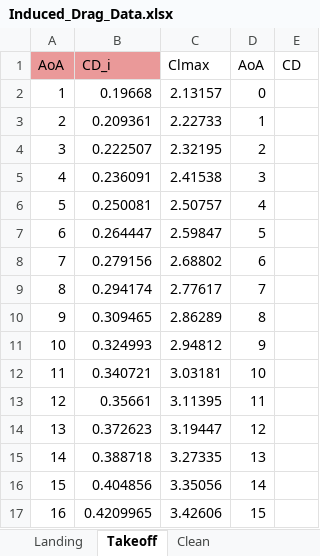
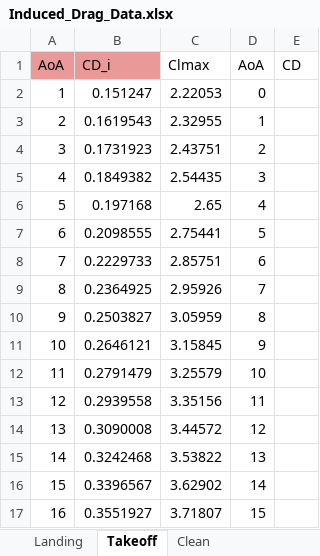
Before and after one commit to HnyLin/altas-aircraft, an Excel workbook: source/q2/Induced_Drag_Data.xlsx, sheet Takeoff, drawn as a sheet; values as stored, in another font and other column widths than the file's, no borders; charts and pictures not drawn; the diff names each change by its address in the sheet, - before the commit and + after, or states it on an @@ line.

```diff
--- a/source/q2/Induced_Drag_Data.xlsx (sheet Takeoff)
+++ b/source/q2/Induced_Drag_Data.xlsx (sheet Takeoff)
-B2 (CD_i): 0.19668
+B2 (CD_i): 0.151247
-C2 (Clmax): 2.13157
+C2 (Clmax): 2.22053
-B3 (CD_i): 0.209361
+B3 (CD_i): 0.1619543
-C3 (Clmax): 2.22733
+C3 (Clmax): 2.32955
-B4 (CD_i): 0.222507
+B4 (CD_i): 0.1731923
-C4 (Clmax): 2.32195
+C4 (Clmax): 2.43751
-B5 (CD_i): 0.236091
+B5 (CD_i): 0.1849382
-C5 (Clmax): 2.41538
+C5 (Clmax): 2.54435
-B6 (CD_i): 0.250081
+B6 (CD_i): 0.197168
-C6 (Clmax): 2.50757
+C6 (Clmax): 2.65
-B7 (CD_i): 0.264447
+B7 (CD_i): 0.2098555
-C7 (Clmax): 2.59847
+C7 (Clmax): 2.75441
-B8 (CD_i): 0.279156
+B8 (CD_i): 0.2229733
-C8 (Clmax): 2.68802
+C8 (Clmax): 2.85751
-B9 (CD_i): 0.294174
+B9 (CD_i): 0.2364925
-C9 (Clmax): 2.77617
+C9 (Clmax): 2.95926
-B10 (CD_i): 0.309465
+B10 (CD_i): 0.2503827
-C10 (Clmax): 2.86289
+C10 (Clmax): 3.05959
-B11 (CD_i): 0.324993
+B11 (CD_i): 0.2646121
-C11 (Clmax): 2.94812
+C11 (Clmax): 3.15845
-B12 (CD_i): 0.340721
+B12 (CD_i): 0.2791479
-C12 (Clmax): 3.03181
+C12 (Clmax): 3.25579
-B13 (CD_i): 0.35661
+B13 (CD_i): 0.2939558
-C13 (Clmax): 3.11395
+C13 (Clmax): 3.35156
-B14 (CD_i): 0.372623
+B14 (CD_i): 0.3090008
-C14 (Clmax): 3.19447
+C14 (Clmax): 3.44572
-B15 (CD_i): 0.388718
+B15 (CD_i): 0.3242468
-C15 (Clmax): 3.27335
+C15 (Clmax): 3.53822
-B16 (CD_i): 0.404856
+B16 (CD_i): 0.3396567
-C16 (Clmax): 3.35056
+C16 (Clmax): 3.62902
-B17 (CD_i): 0.4209965
+B17 (CD_i): 0.3551927
-C17 (Clmax): 3.42606
+C17 (Clmax): 3.71807
```
Also changed, not shown: sheet Landing, sheet Clean, charts or pictures, 1 other file.
